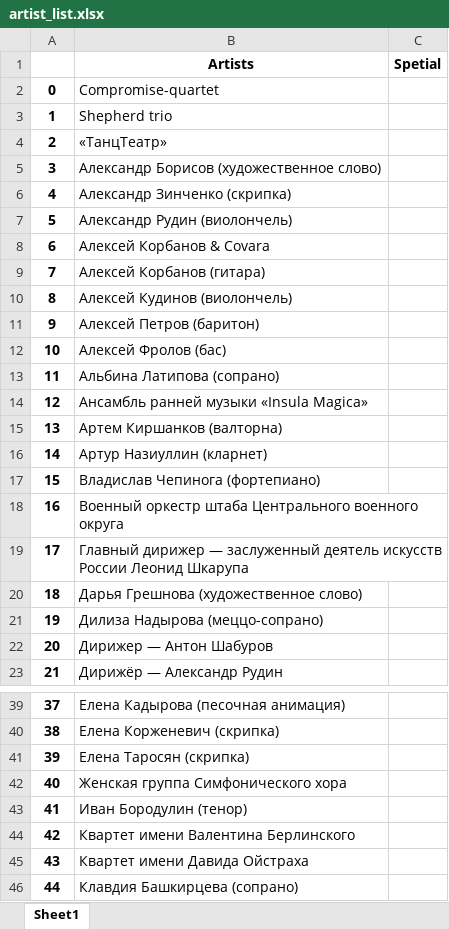
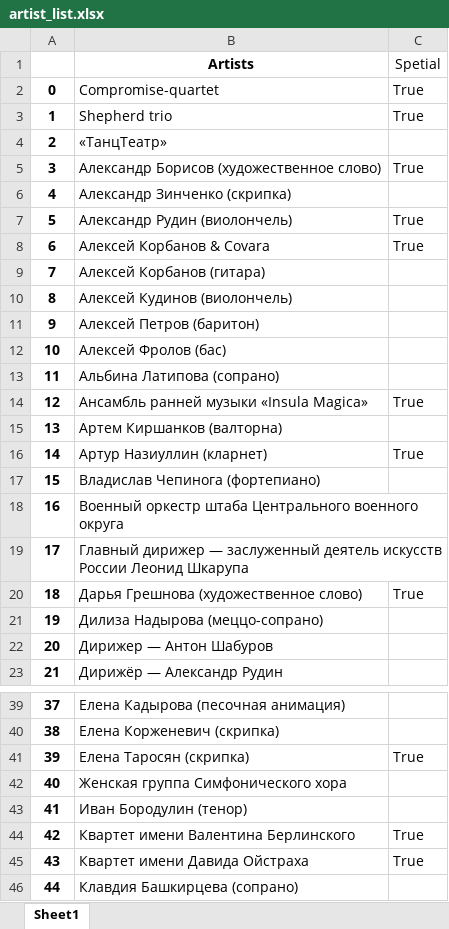
Before and after one commit to dmagog/Figaro, an Excel workbook: app/data/artist_list.xlsx, sheet Sheet1, drawn as a sheet; only a part is shown, gaps mark what is left out; values as stored, in another font and other column widths than the file's, no borders; the diff covers the shown part only; the diff names each change by its address in the sheet, - before the commit and + after, or states it on an @@ line.

Commit message:
fix spetial label for artists

```diff
--- a/app/data/artist_list.xlsx (sheet Sheet1)
+++ b/app/data/artist_list.xlsx (sheet Sheet1)
-C1 bold: on
+C1 bold: off
-C2:C3 (Spetial): (empty)
+C2:C3 (Spetial): True
-C5 (Spetial): (empty)
+C5 (Spetial): True
-C7:C8 (Spetial): (empty)
+C7:C8 (Spetial): True
-C14 (Spetial): (empty)
+C14 (Spetial): True
-C16 (Spetial): (empty)
+C16 (Spetial): True
-C20 (Spetial): (empty)
+C20 (Spetial): True
-C41 (Spetial): (empty)
+C41 (Spetial): True
-C44:C45 (Spetial): (empty)
+C44:C45 (Spetial): True
```
Also changed, not shown: 12 edited cells elsewhere in this sheet, app/data/Offprogram-good.xlsx, app/data/artist_details.xlsx, 51 other files.
